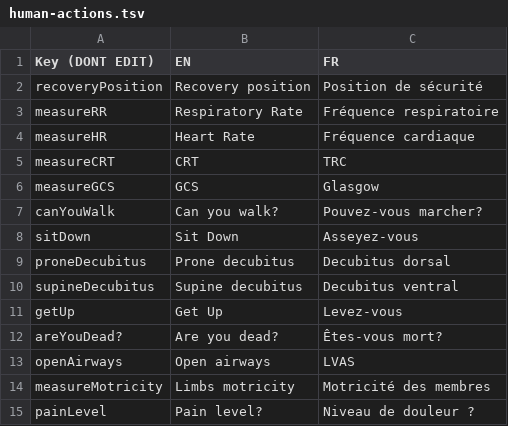
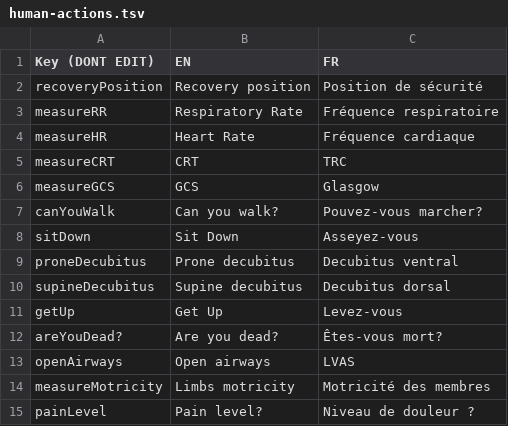
Before and after one commit to Heigvd/mimms, a TSV file: gameModel/files/translations/human-actions.tsv, drawn as a sheet.

```diff
--- a/gameModel/files/translations/human-actions.tsv
+++ b/gameModel/files/translations/human-actions.tsv
@@ -8,4 +8,4 @@ canYouWalk	Can you walk?	Pouvez-vous marcher?
 sitDown	Sit Down	Asseyez-vous
-proneDecubitus	Prone decubitus	Decubitus dorsal
-supineDecubitus	Supine decubitus	Decubitus ventral
+proneDecubitus	Prone decubitus	Decubitus ventral
+supineDecubitus	Supine decubitus	Decubitus dorsal
 getUp	Get Up	Levez-vous
```
Also changed, not shown: gameModel/files/translations/qr-interface.tsv, 7 other files.
